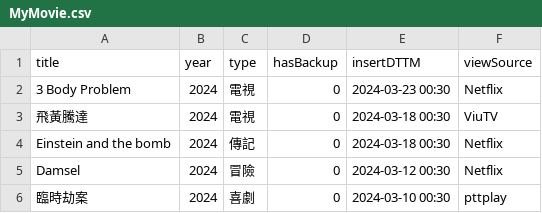
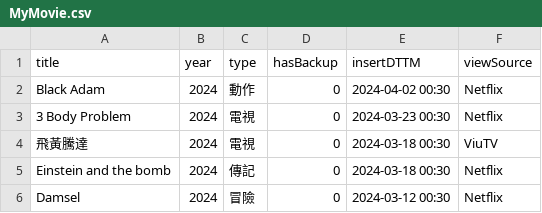
Before and after one commit to faichun/myapps, a CSV file: movie/MyMovie.csv, drawn as a sheet; only a part is shown; the shorter side is filled out with more unchanged rows.

Commit message:
Update MyMovie.csv

```diff
--- a/movie/MyMovie.csv
+++ b/movie/MyMovie.csv
@@ -1,2 +1,3 @@
 title,year,type,hasBackup,insertDTTM,viewSource
+Black Adam,2024,動作,0,2024-04-02 00:30,Netflix
 3 Body Problem,2024,電視,0,2024-03-23 00:30,Netflix
```
